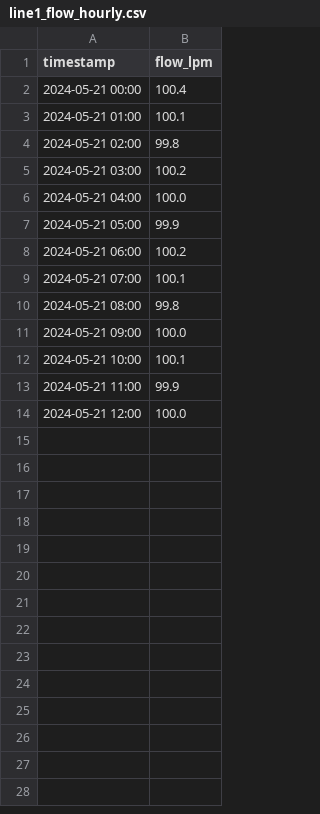
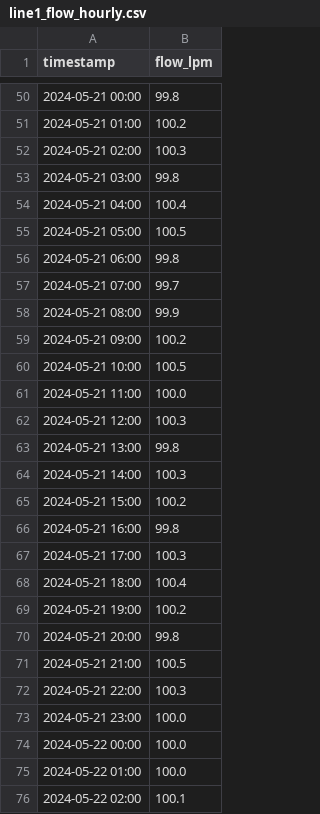
Before and after one commit to seongryongjung/agent-environment, a CSV file: factory_data/sensors/line1_flow_hourly.csv, drawn as a sheet; only a part is shown, gaps mark what is left out; the diff covers the shown part only.

```diff
--- a/factory_data/sensors/line1_flow_hourly.csv
+++ b/factory_data/sensors/line1_flow_hourly.csv
@@ -2,13 +50,27 @@ timestamp,flow_lpm
-2024-05-21 00:00,100.4
-2024-05-21 01:00,100.1
-2024-05-21 02:00,99.8
-2024-05-21 03:00,100.2
-2024-05-21 04:00,100.0
-2024-05-21 05:00,99.9
-2024-05-21 06:00,100.2
-2024-05-21 07:00,100.1
-2024-05-21 08:00,99.8
-2024-05-21 09:00,100.0
-2024-05-21 10:00,100.1
-2024-05-21 11:00,99.9
-2024-05-21 12:00,100.0
+2024-05-21 00:00,99.8
+2024-05-21 01:00,100.2
+2024-05-21 02:00,100.3
+2024-05-21 03:00,99.8
+2024-05-21 04:00,100.4
+2024-05-21 05:00,100.5
+2024-05-21 06:00,99.8
+2024-05-21 07:00,99.7
+2024-05-21 08:00,99.9
+2024-05-21 09:00,100.2
+2024-05-21 10:00,100.5
+2024-05-21 11:00,100.0
+2024-05-21 12:00,100.3
+2024-05-21 13:00,99.8
+2024-05-21 14:00,100.3
+2024-05-21 15:00,100.2
+2024-05-21 16:00,99.8
+2024-05-21 17:00,100.3
+2024-05-21 18:00,100.4
+2024-05-21 19:00,100.2
+2024-05-21 20:00,99.8
+2024-05-21 21:00,100.5
+2024-05-21 22:00,100.3
+2024-05-21 23:00,100.0
+2024-05-22 00:00,100.0
+2024-05-22 01:00,100.0
+2024-05-22 02:00,100.1
```
Also changed, not shown: 69 added rows elsewhere in this file, factory_data/sensors/ambient_temp_hourly.csv, factory_data/sensors/line1_temp_hourly.csv, 8 other files.
